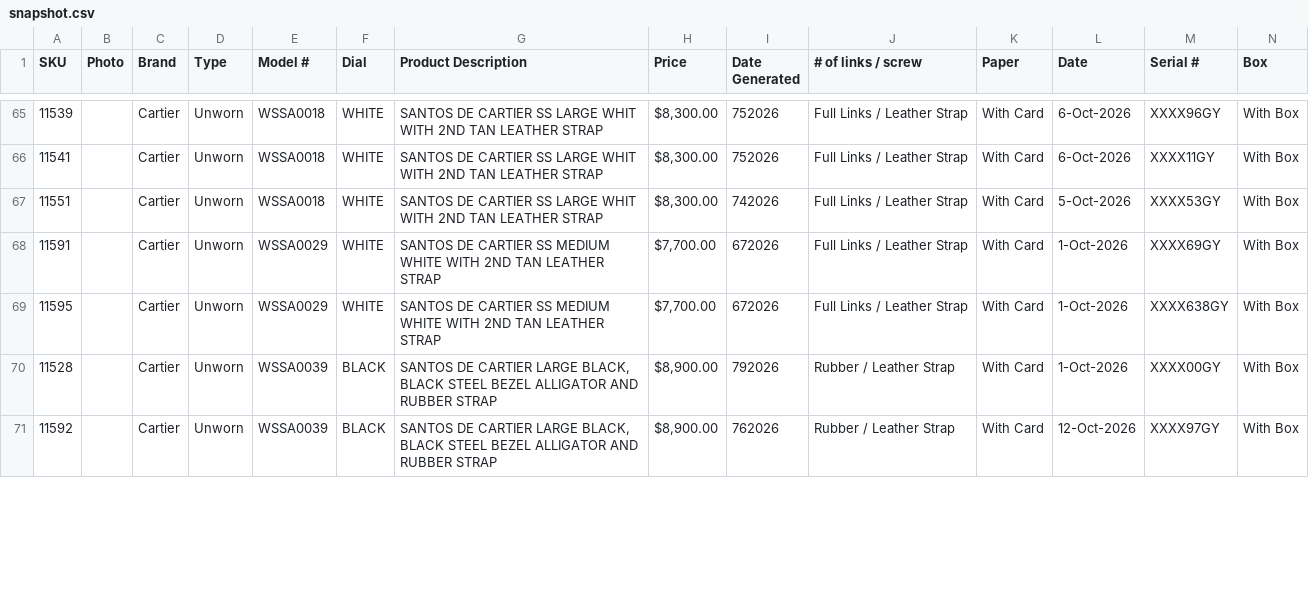
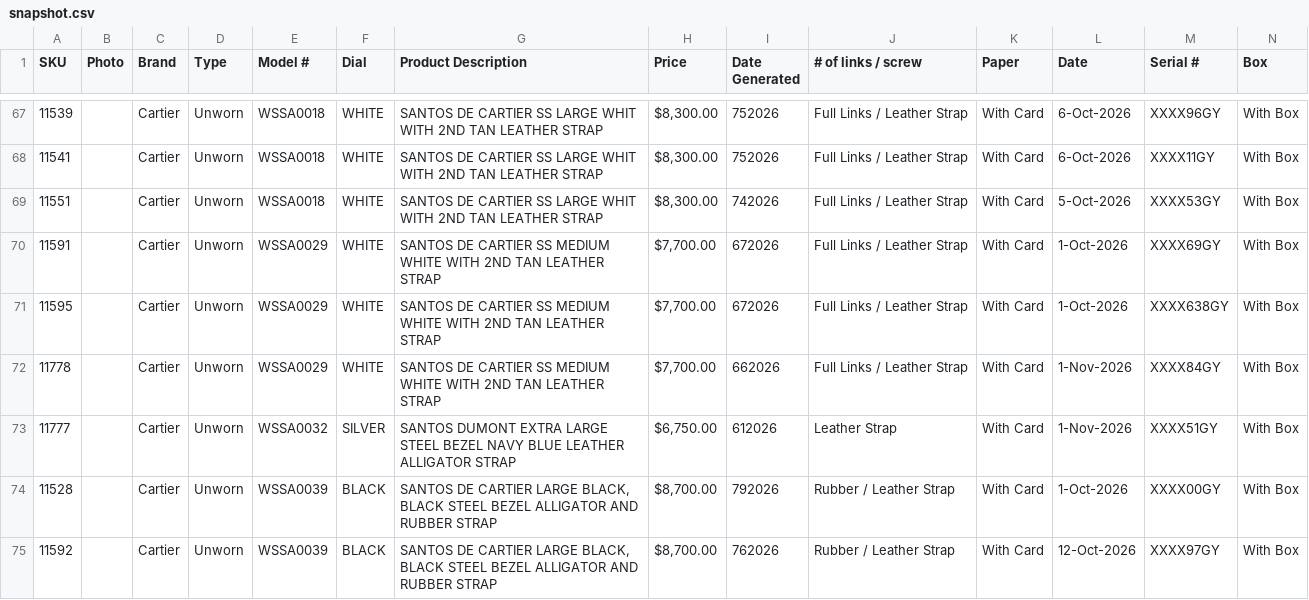
Before and after one commit to CHRISEVO24/benny-rich-tracker, a CSV file: snapshot.csv, drawn as a sheet; only a part is shown, gaps mark what is left out; addresses are those after the commit; rows hold the shown columns only; the diff covers the shown part only; the diff names each change by its address in the sheet, - before the commit and + after, or states it on an @@ line.

Commit message:
Snapshot 2026-11-04 07:37 PM ET [skip ci]

```diff
--- a/snapshot.csv
+++ b/snapshot.csv
+row 72: 11778 |  | Cartier | Unworn | WSSA0029 | WHITE | SANTOS DE CARTIER SS MEDIUM WHITE WITH 2ND TAN LEATHER STRAP | $7,700.00 | 662026 | Full Links / Leather Strap | With Card | 1-Nov-2026 | XXXX84GY | With Box
+row 73: 11777 |  | Cartier | Unworn | WSSA0032 | SILVER | SANTOS DUMONT EXTRA LARGE STEEL BEZEL NAVY BLUE LEATHER ALLIGATOR STRAP | $6,750.00 | 612026 | Leather Strap | With Card | 1-Nov-2026 | XXXX51GY | With Box
-H74:H75 (Price): $8,900.00
+H74:H75 (Price): $8,700.00
```
Also changed, not shown: 11 added rows and 9 edited cells elsewhere in this file, 1 other file.
